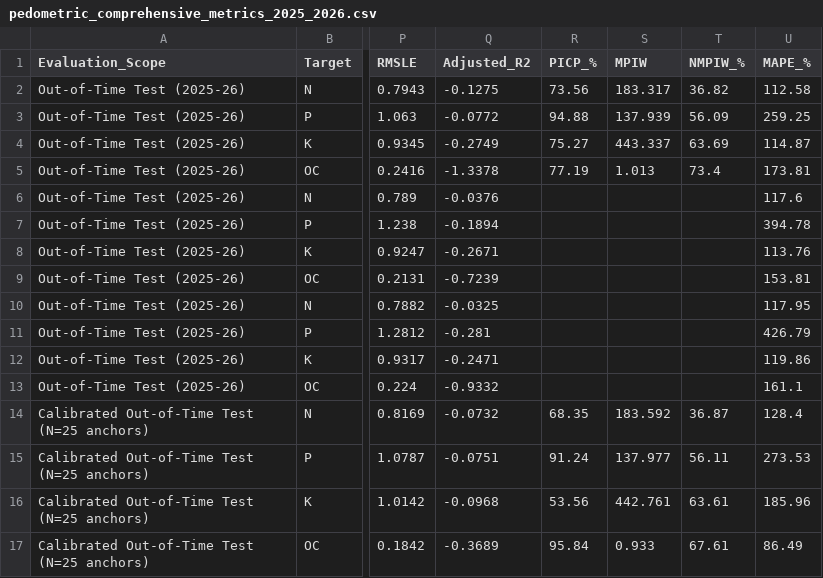
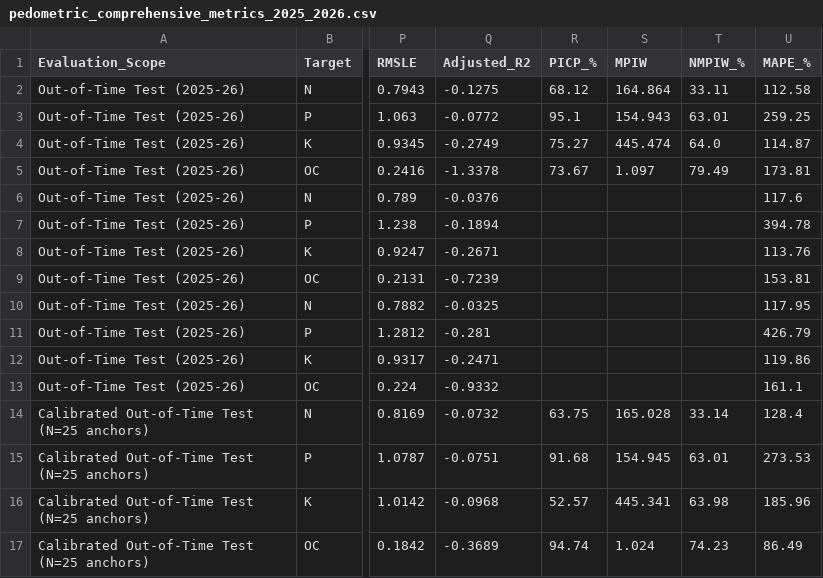
Before and after one commit to krupavaram05/SOIL_NUTRIENT_ANALYSIS, a CSV file: 04_Model_Validation/pedometric_evaluation/results/csv/pedometric_comprehensive_metrics_2025_2026.csv, drawn as a sheet; only a part is shown, gaps mark what is left out; the diff names each change by its address in the sheet, - before the commit and + after, or states it on an @@ line.

```diff
--- a/04_Model_Validation/pedometric_evaluation/results/csv/pedometric_comprehensive_metrics_2025_2026.csv
+++ b/04_Model_Validation/pedometric_evaluation/results/csv/pedometric_comprehensive_metrics_2025_2026.csv
-R2 (PICP_%): 73.56
+R2 (PICP_%): 68.12
-S2 (MPIW): 183.317
+S2 (MPIW): 164.864
-T2 (NMPIW_%): 36.82
+T2 (NMPIW_%): 33.11
-R3 (PICP_%): 94.88
+R3 (PICP_%): 95.1
-S3 (MPIW): 137.939
+S3 (MPIW): 154.943
-T3 (NMPIW_%): 56.09
+T3 (NMPIW_%): 63.01
-S4 (MPIW): 443.337
+S4 (MPIW): 445.474
-T4 (NMPIW_%): 63.69
+T4 (NMPIW_%): 64.0
-R5 (PICP_%): 77.19
+R5 (PICP_%): 73.67
-S5 (MPIW): 1.013
+S5 (MPIW): 1.097
-T5 (NMPIW_%): 73.4
+T5 (NMPIW_%): 79.49
-R14 (PICP_%): 68.35
+R14 (PICP_%): 63.75
-S14 (MPIW): 183.592
+S14 (MPIW): 165.028
-T14 (NMPIW_%): 36.87
+T14 (NMPIW_%): 33.14
-R15 (PICP_%): 91.24
+R15 (PICP_%): 91.68
-S15 (MPIW): 137.977
+S15 (MPIW): 154.945
-T15 (NMPIW_%): 56.11
+T15 (NMPIW_%): 63.01
-R16 (PICP_%): 53.56
+R16 (PICP_%): 52.57
-S16 (MPIW): 442.761
+S16 (MPIW): 445.341
-T16 (NMPIW_%): 63.61
+T16 (NMPIW_%): 63.98
-R17 (PICP_%): 95.84
+R17 (PICP_%): 94.74
-S17 (MPIW): 0.933
+S17 (MPIW): 1.024
-T17 (NMPIW_%): 67.61
+T17 (NMPIW_%): 74.23
```
Also changed, not shown: 04_Model_Validation/pedometric_evaluation/results/csv/uncertainty_bounds_quantile_rf.csv, 04_Model_Validation/results/pedometric_comprehensive_metrics_2025_2026.csv, 10 other files.
